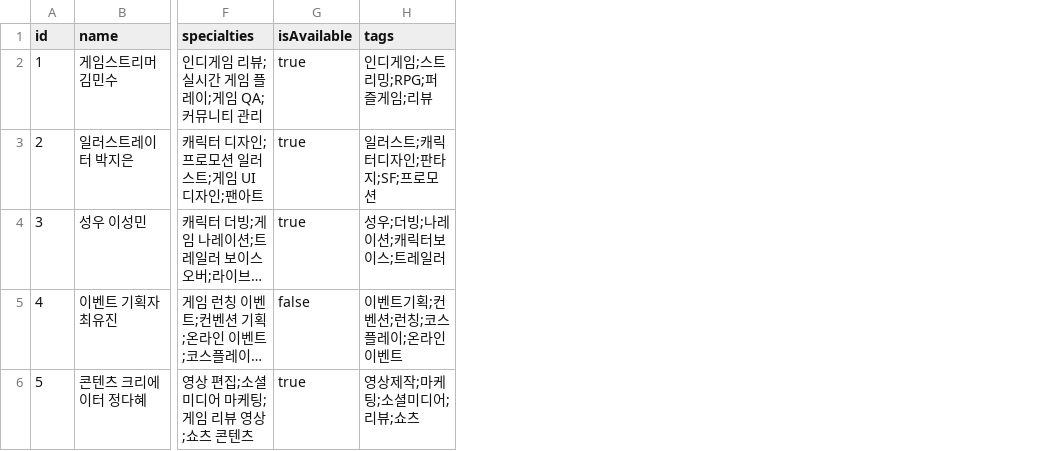
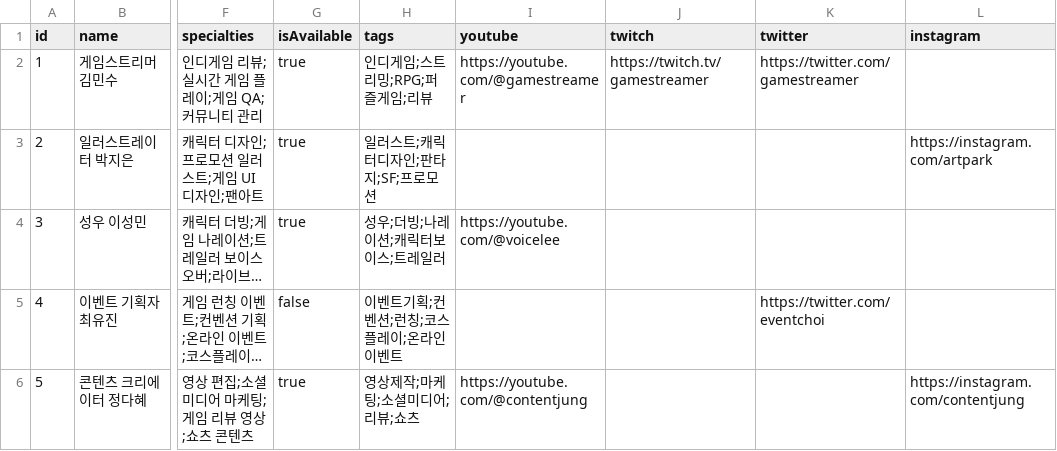
Before and after one commit to kjinwoo12/HGECreatorWeb, a CSV file: data/creators.csv, drawn as a sheet; only a part is shown, gaps mark what is left out; long unchanged cells end in …; the diff names each change by its address in the sheet, - before the commit and + after, or states it on an @@ line.

```diff
--- a/data/creators.csv
+++ b/data/creators.csv
+column I (youtube), rows 2-6: https://youtube.com/@gamestreamer |  | https://youtube.com/@voicelee |  | https://youtube.com/@contentjung
+column J (twitch), row 2: https://twitch.tv/gamestreamer
+column K (twitter), rows 2-5: https://twitter.com/gamestreamer |  |  | https://twitter.com/eventchoi
+column L (instagram), rows 3-6: https://instagram.com/artpark |  |  | https://instagram.com/contentjung
```
Also changed, not shown: 29 other files.
